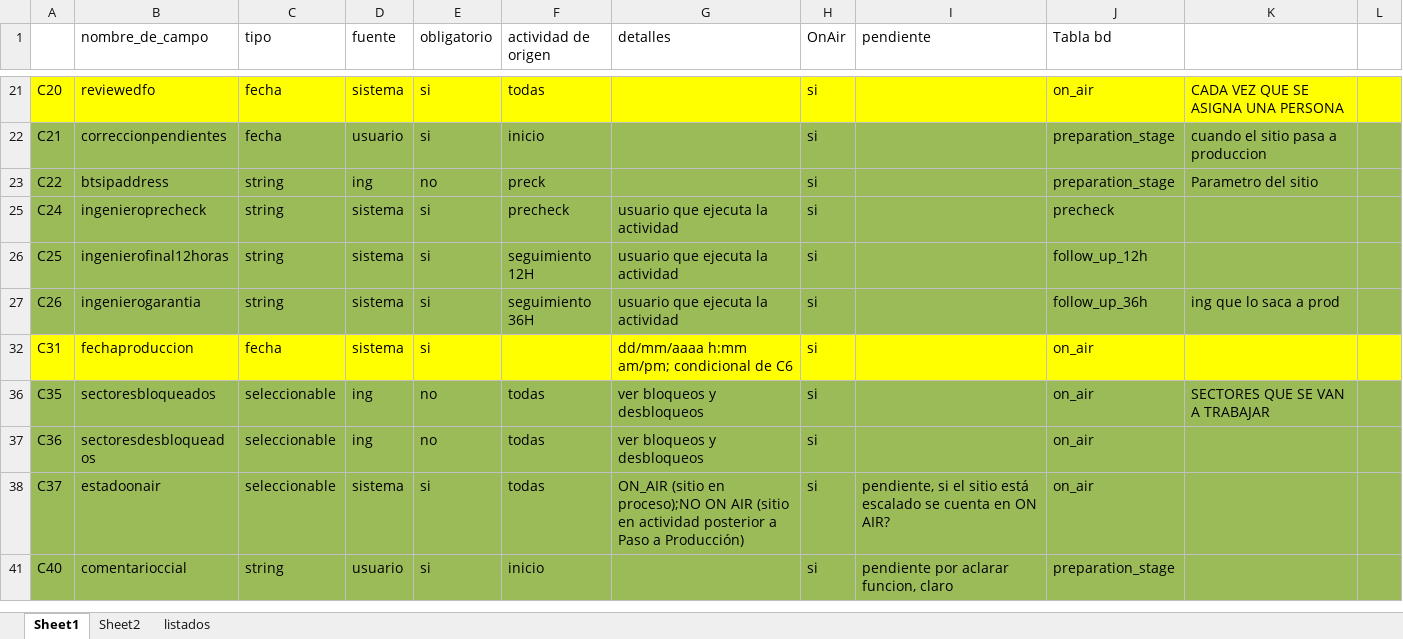
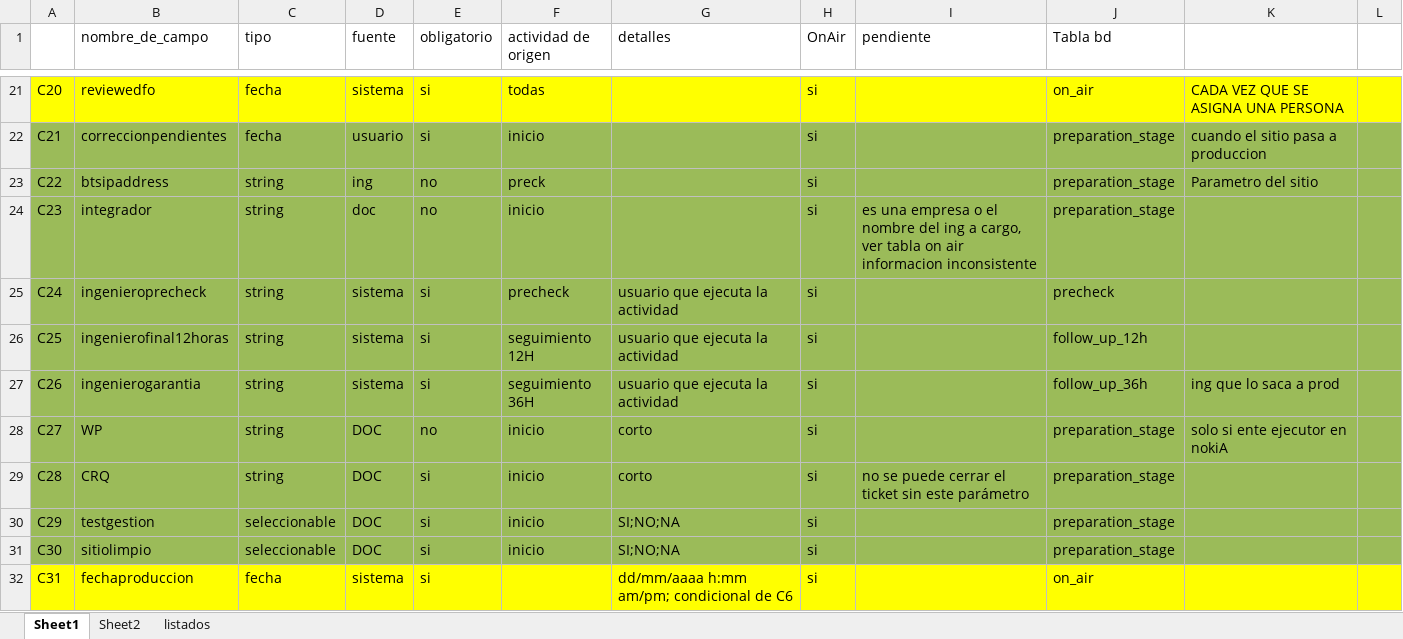
Before and after one commit to pabloestebanZTE/zolid_on_air_new, an Excel workbook: data base/onAirCampos.xlsx, sheet Sheet1, drawn as a sheet; only a part is shown, gaps mark what is left out; the shorter side is filled out with more unchanged rows; values as stored, in another font and other column widths than the file's, no borders; the diff covers the shown part only; the diff names each change by its address in the sheet, - before the commit and + after, or states it on an @@ line.

```diff
--- a/data base/onAirCampos.xlsx (sheet Sheet1)
+++ b/data base/onAirCampos.xlsx (sheet Sheet1)
@@ row 24 unhidden: C23 | integrador | string | doc | no | inicio |  | si | es una empresa o el nombre del ing a cargo, ver tabla on air informacion inconsistente | preparation_stage @@
@@ row 28 unhidden: C27 | WP | string | DOC | no | inicio | corto | si |  | preparation_stage | solo si ente ejecutor en nokiA @@
@@ row 29 unhidden: C28 | CRQ | string | DOC | si | inicio | corto | si | no se puede cerrar el ticket sin este parámetro | preparation_stage @@
@@ row 30 unhidden: C29 | testgestion | seleccionable | DOC | si | inicio | SI;NO;NA | si |  | preparation_stage @@
@@ row 31 unhidden: C30 | sitiolimpio | seleccionable | DOC | si | inicio | SI;NO;NA | si |  | preparation_stage @@
```
Also changed, not shown: 44 hidden or unhidden rows elsewhere in this sheet, data base/ON AIR 26-10-2017 839.xlsx, 2 other files.
